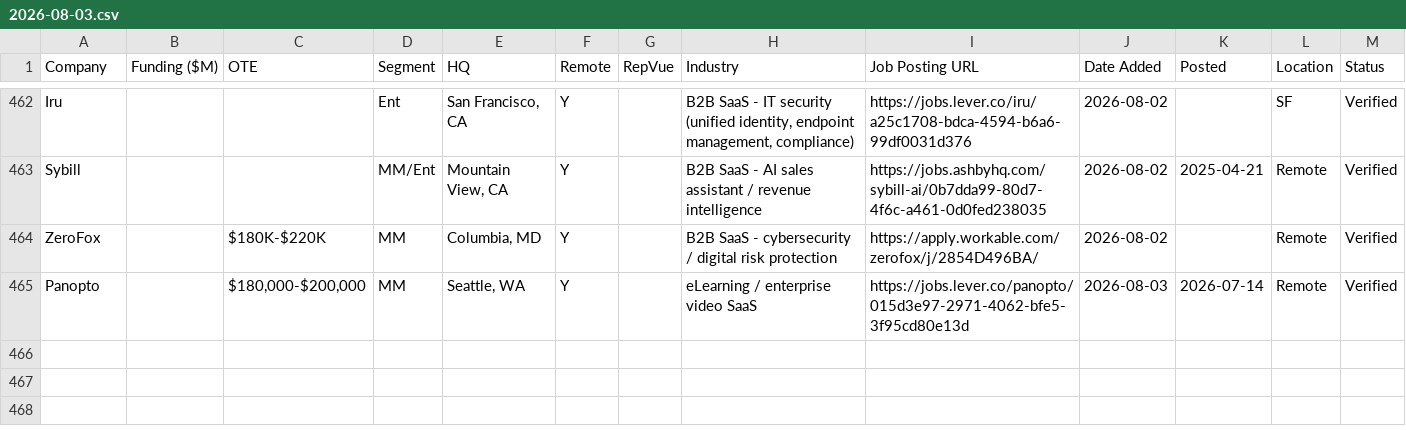
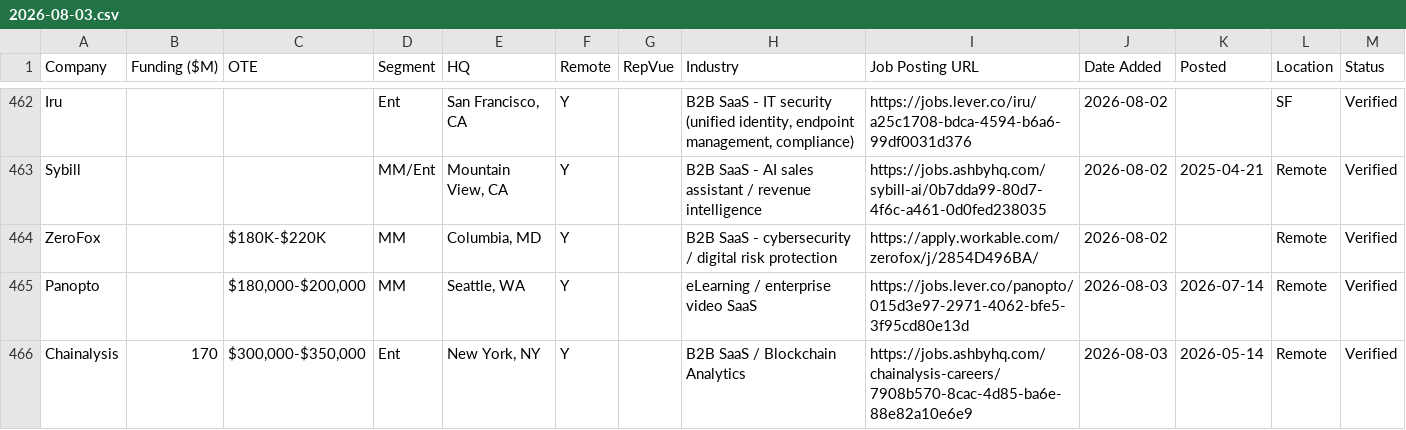
Before and after one commit to eric-hastie/remote-ae-job-hunt, a CSV file: data/2026-08-03.csv, drawn as a sheet; only a part is shown, gaps mark what is left out.

```diff
--- a/data/2026-08-03.csv
+++ b/data/2026-08-03.csv
@@ -465 +465,2 @@ ZeroFox,,$180K-$220K,MM,"Columbia, MD",Y,,B2B SaaS - cybersecurity / digital ris
 Panopto,,"$180,000-$200,000",MM,"Seattle, WA",Y,,eLearning / enterprise video SaaS,https://jobs.lever.co/panopto/015d3e97-2971-4062-bfe5-3f95cd80e13d,2026-08-03,2026-07-14,Remote,Verified
+Chainalysis,170,"$300,000-$350,000",Ent,"New York, NY",Y,,B2B SaaS / Blockchain Analytics,https://jobs.ashbyhq.com/chainalysis-careers/7908b570-8cac-4d85-ba6e-88e82a10e6e9,2026-08-03,2026-05-14,Remote,Verified
```
Also changed, not shown: data/claude_universe.csv, 4 other files.
